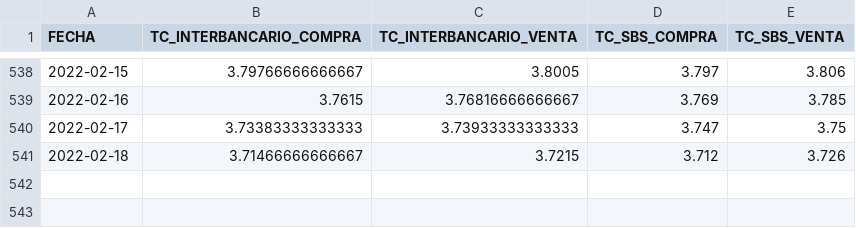
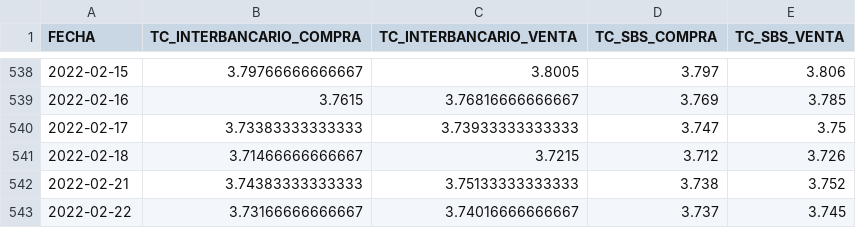
Before and after one commit to annaabsi/USDPEN, a CSV file: results/dolar.csv, drawn as a sheet; only a part is shown, gaps mark what is left out; the diff names each change by its address in the sheet, - before the commit and + after, or states it on an @@ line.

```diff
--- a/results/dolar.csv
+++ b/results/dolar.csv
+row 542: 2022-02-21 | 3.74383333333333 | 3.75133333333333 | 3.738 | 3.752
+row 543: 2022-02-22 | 3.73166666666667 | 3.74016666666667 | 3.737 | 3.745
```
Also changed, not shown: 4 other files.
